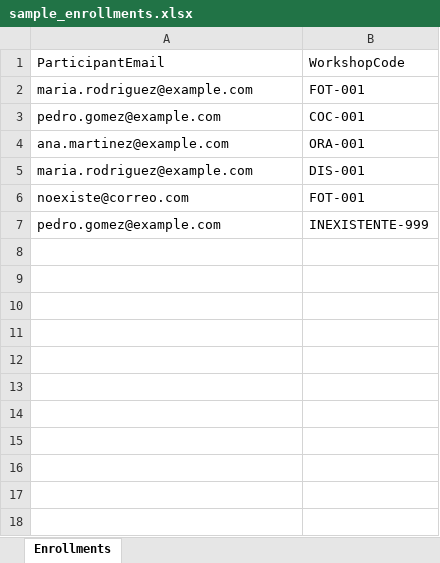
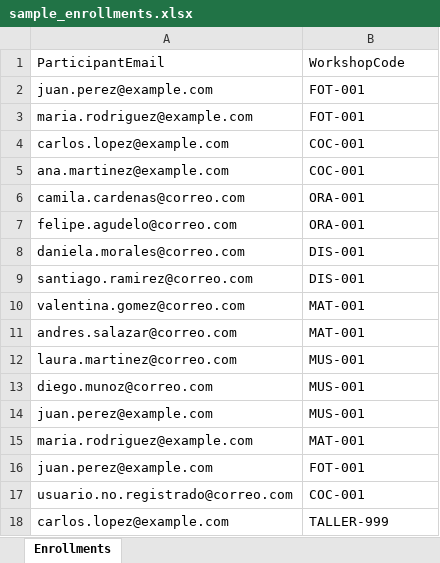
Before and after one commit to nuz777/SkillHub, an Excel workbook: SkillHub.Web/wwwroot/sample_enrollments.xlsx, sheet Enrollments, drawn as a sheet; values as stored, in another font and other column widths than the file's, no borders; removed rows and columns are numbered as before the commit, all else as after; the diff names each change by its address in the sheet, - before the commit and + after, or states it on an @@ line.

Commit message:
feat(excel): update sample enrollments spreadsheet with 6 workshops and edge test cases

```diff
--- a/SkillHub.Web/wwwroot/sample_enrollments.xlsx (sheet Enrollments)
+++ b/SkillHub.Web/wwwroot/sample_enrollments.xlsx (sheet Enrollments)
+row 2: juan.perez@example.com | FOT-001
-A4: pedro.gomez@example.com
+A4: carlos.lopez@example.com
-B5: ORA-001
+B5: COC-001
+row 6: camila.cardenas@correo.com | ORA-001
+row 7: felipe.agudelo@correo.com | ORA-001
+row 8: daniela.morales@correo.com | DIS-001
+row 9: santiago.ramirez@correo.com | DIS-001
+row 10: valentina.gomez@correo.com | MAT-001
+row 11: andres.salazar@correo.com | MAT-001
+row 12: laura.martinez@correo.com | MUS-001
+row 13: diego.munoz@correo.com | MUS-001
+row 14: juan.perez@example.com | MUS-001
-B15: DIS-001
+B15: MAT-001
-A16: noexiste@correo.com
+A16: juan.perez@example.com
-row 7: pedro.gomez@example.com | INEXISTENTE-999
+row 17: usuario.no.registrado@correo.com | COC-001
+row 18: carlos.lopez@example.com | TALLER-999
```
Also changed, not shown: sample_enrollments.xlsx.
